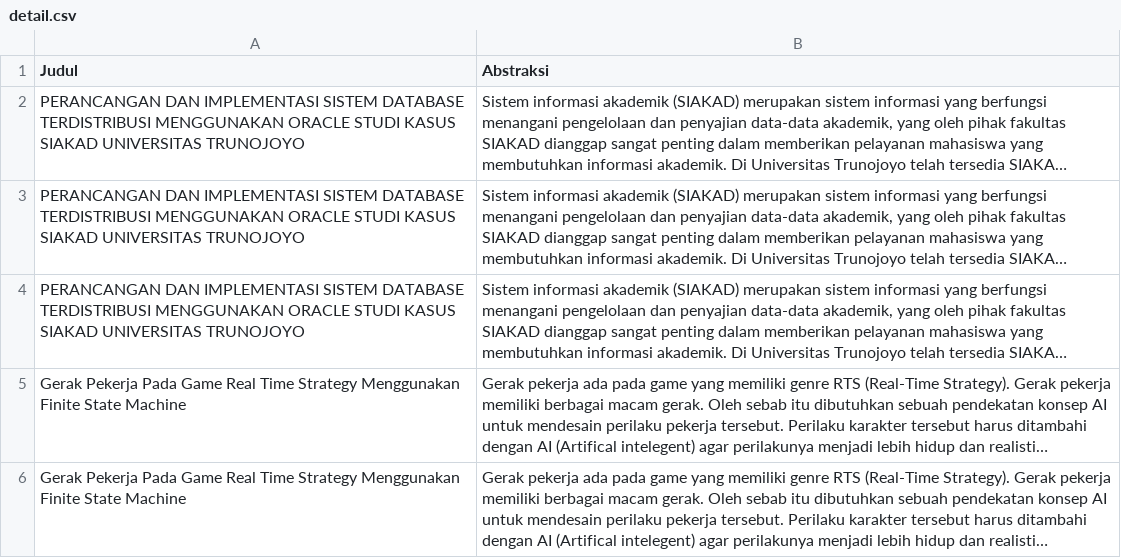
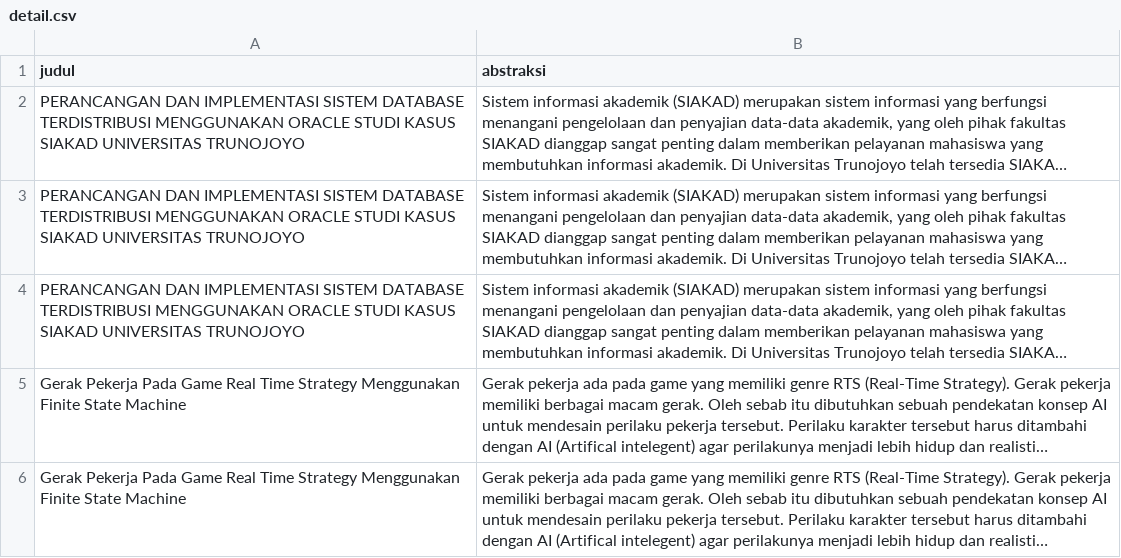
Before and after one commit to egi-190137/topic-modelling-sklearn, a CSV file: contents/detail.csv, drawn as a sheet; only a part is shown; long unchanged cells end in …; the diff names each change by its address in the sheet, - before the commit and + after, or states it on an @@ line.

Commit message:
update content

```diff
--- a/contents/detail.csv
+++ b/contents/detail.csv
-A1: Judul
+A1: judul
-B1: Abstraksi
+B1: abstraksi
```
Also changed, not shown: 59 other files.
